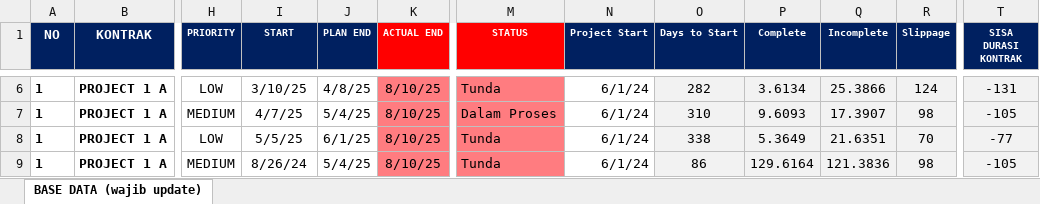
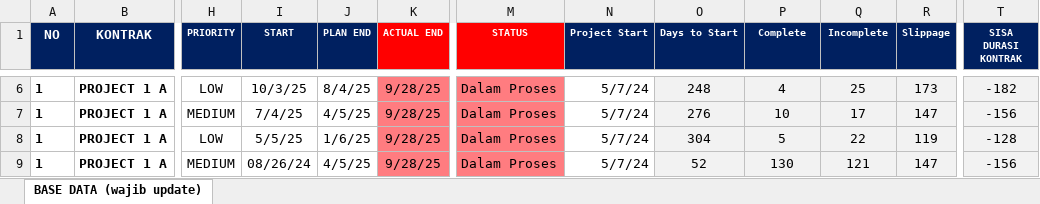
Before and after one commit to quicksxope/Dashboard-New, an Excel workbook: data/Data_project_monitoring.xlsx, sheet BASE DATA (wajib update), drawn as a sheet; only a part is shown, gaps mark what is left out; values as stored, in another font and other column widths than the file's, no borders; conditional formats and table styles not drawn; the diff covers the shown part only; the diff names each change by its address in the sheet, - before the commit and + after, or states it on an @@ line.

Commit message:
Update project_file from dashboard

```diff
--- a/data/Data_project_monitoring.xlsx (sheet BASE DATA (wajib update))
+++ b/data/Data_project_monitoring.xlsx (sheet BASE DATA (wajib update))
-I6 (START): 3/10/25
+I6 (START): 10/3/25
-J6 (PLAN END): 4/8/25
+J6 (PLAN END): 8/4/25
-K6:K9 (ACTUAL END): 8/10/25
+K6:K9 (ACTUAL END): 9/28/25
-M6 (STATUS): Tunda
+M6 (STATUS): Dalam Proses
-N6:N9 (Project Start): 6/1/24
+N6:N9 (Project Start): 5/7/24
-O6 (Days to Start): 282
+O6 (Days to Start): 248
-P6 (Complete): 3.6134
+P6 (Complete): 4
-Q6 (Incomplete): 25.3866
+Q6 (Incomplete): 25
-R6 (Slippage): 124
+R6 (Slippage): 173
-T6 (SISA DURASI KONTRAK): -131
+T6 (SISA DURASI KONTRAK): -182
-I7 (START): 4/7/25
+I7 (START): 7/4/25
-J7 (PLAN END): 5/4/25
+J7 (PLAN END): 4/5/25
-O7 (Days to Start): 310
+O7 (Days to Start): 276
-P7 (Complete): 9.6093
+P7 (Complete): 10
-Q7 (Incomplete): 17.3907
+Q7 (Incomplete): 17
-R7 (Slippage): 98
+R7 (Slippage): 147
-T7 (SISA DURASI KONTRAK): -105
+T7 (SISA DURASI KONTRAK): -156
-J8 (PLAN END): 6/1/25
+J8 (PLAN END): 1/6/25
-M8:M9 (STATUS): Tunda
+M8:M9 (STATUS): Dalam Proses
-O8 (Days to Start): 338
+O8 (Days to Start): 304
-P8 (Complete): 5.3649
+P8 (Complete): 5
-Q8 (Incomplete): 21.6351
+Q8 (Incomplete): 22
-R8 (Slippage): 70
+R8 (Slippage): 119
-T8 (SISA DURASI KONTRAK): -77
+T8 (SISA DURASI KONTRAK): -128
-I9 (START): 8/26/24
+I9 (START): 08/26/24
-J9 (PLAN END): 5/4/25
+J9 (PLAN END): 4/5/25
-O9 (Days to Start): 86
+O9 (Days to Start): 52
-P9 (Complete): 129.6164
+P9 (Complete): 130
-Q9 (Incomplete): 121.3836
+Q9 (Incomplete): 121
-R9 (Slippage): 98
+R9 (Slippage): 147
-T9 (SISA DURASI KONTRAK): -105
+T9 (SISA DURASI KONTRAK): -156
```
Also changed, not shown: 993 edited cells elsewhere in this sheet, formulas that keep their value.
